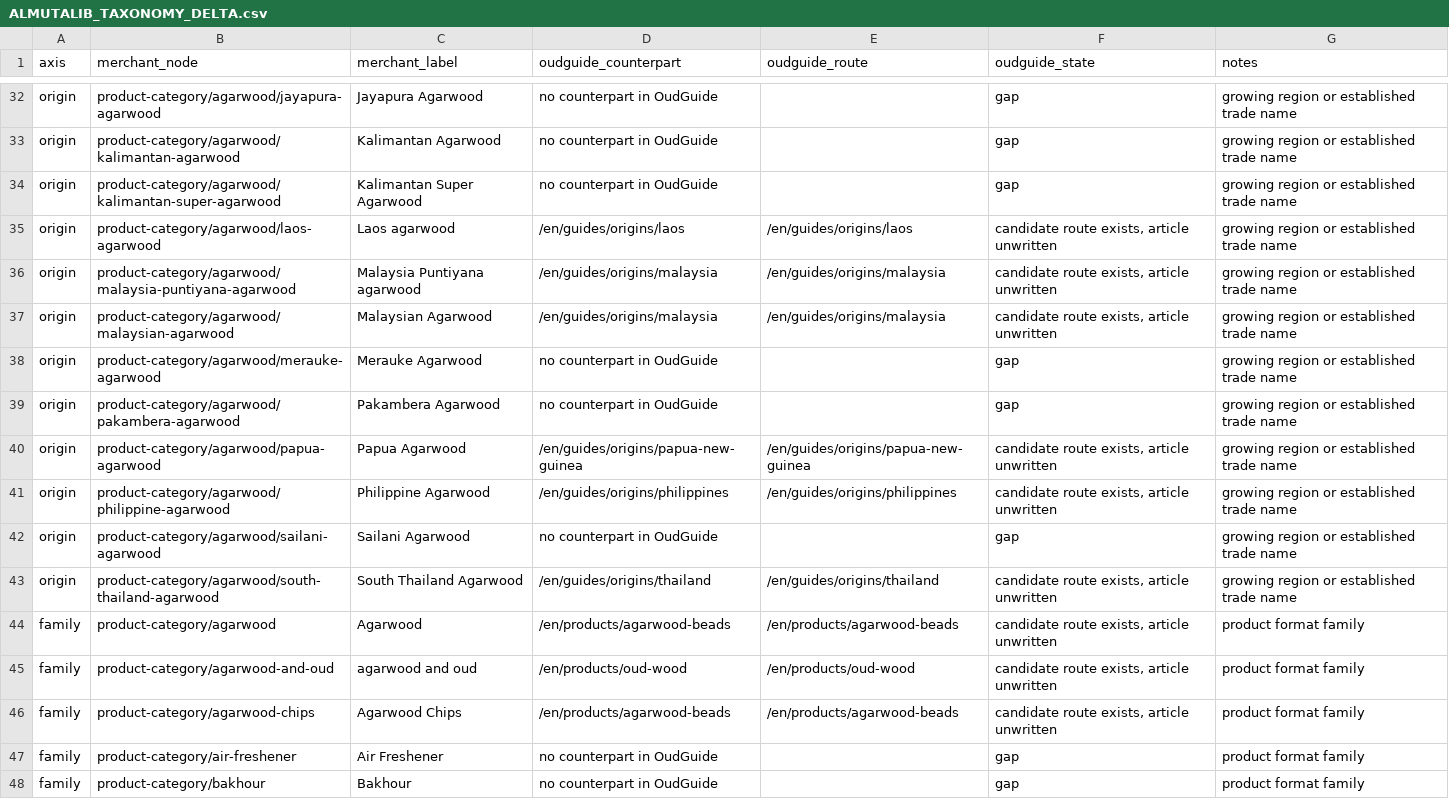
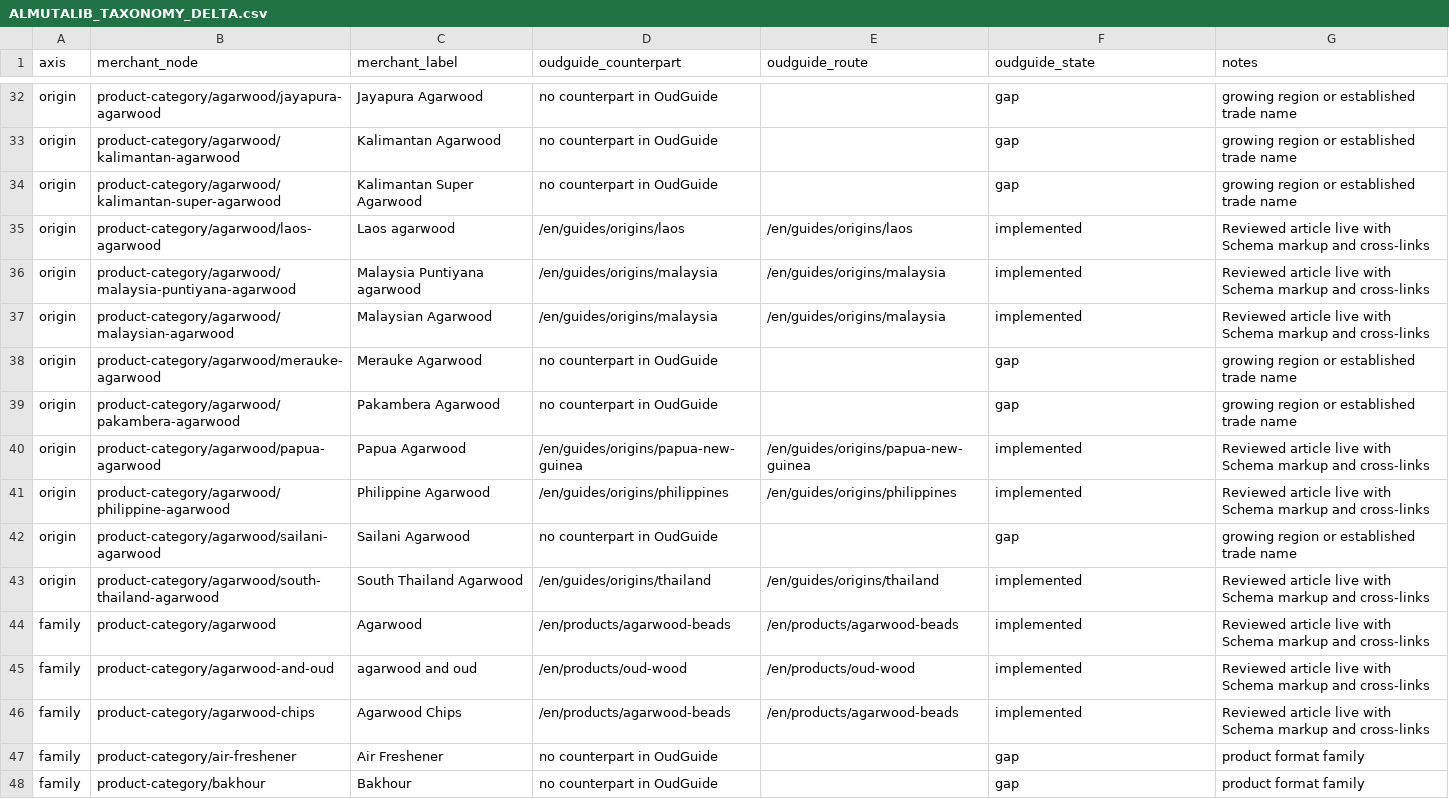
Before and after one commit to imrejaul007/oudguide, a CSV file: docs/ALMUTALIB_TAXONOMY_DELTA.csv, drawn as a sheet; only a part is shown, gaps mark what is left out; the diff covers the shown part only.

```diff
--- a/docs/ALMUTALIB_TAXONOMY_DELTA.csv
+++ b/docs/ALMUTALIB_TAXONOMY_DELTA.csv
@@ -34,14 +34,14 @@
 "origin","product-category/agarwood/kalimantan-super-agarwood","Kalimantan Super Agarwood","no counterpart in OudGuide","","gap","growing region or established trade name"
-"origin","product-category/agarwood/laos-agarwood","Laos agarwood","/en/guides/origins/laos","/en/guides/origins/laos","candidate route exists, article unwritten","growing region or established trade name"
-"origin","product-category/agarwood/malaysia-puntiyana-agarwood","Malaysia Puntiyana agarwood","/en/guides/origins/malaysia","/en/guides/origins/malaysia","candidate route exists, article unwritten","growing region or established trade name"
-"origin","product-category/agarwood/malaysian-agarwood","Malaysian Agarwood","/en/guides/origins/malaysia","/en/guides/origins/malaysia","candidate route exists, article unwritten","growing region or established trade name"
+"origin","product-category/agarwood/laos-agarwood","Laos agarwood","/en/guides/origins/laos","/en/guides/origins/laos","implemented","Reviewed article live with Schema markup and cross-links"
+"origin","product-category/agarwood/malaysia-puntiyana-agarwood","Malaysia Puntiyana agarwood","/en/guides/origins/malaysia","/en/guides/origins/malaysia","implemented","Reviewed article live with Schema markup and cross-links"
+"origin","product-category/agarwood/malaysian-agarwood","Malaysian Agarwood","/en/guides/origins/malaysia","/en/guides/origins/malaysia","implemented","Reviewed article live with Schema markup and cross-links"
 "origin","product-category/agarwood/merauke-agarwood","Merauke Agarwood","no counterpart in OudGuide","","gap","growing region or established trade name"
 "origin","product-category/agarwood/pakambera-agarwood","Pakambera Agarwood","no counterpart in OudGuide","","gap","growing region or established trade name"
-"origin","product-category/agarwood/papua-agarwood","Papua Agarwood","/en/guides/origins/papua-new-guinea","/en/guides/origins/papua-new-guinea","candidate route exists, article unwritten","growing region or established trade name"
-"origin","product-category/agarwood/philippine-agarwood","Philippine Agarwood","/en/guides/origins/philippines","/en/guides/origins/philippines","candidate route exists, article unwritten","growing region or established trade name"
+"origin","product-category/agarwood/papua-agarwood","Papua Agarwood","/en/guides/origins/papua-new-guinea","/en/guides/origins/papua-new-guinea","implemented","Reviewed article live with Schema markup and cross-links"
+"origin","product-category/agarwood/philippine-agarwood","Philippine Agarwood","/en/guides/origins/philippines","/en/guides/origins/philippines","implemented","Reviewed article live with Schema markup and cross-links"
 "origin","product-category/agarwood/sailani-agarwood","Sailani Agarwood","no counterpart in OudGuide","","gap","growing region or established trade name"
-"origin","product-category/agarwood/south-thailand-agarwood","South Thailand Agarwood","/en/guides/origins/thailand","/en/guides/origins/thailand","candidate route exists, article unwritten","growing region or established trade name"
-"family","product-category/agarwood","Agarwood","/en/products/agarwood-beads","/en/products/agarwood-beads","candidate route exists, article unwritten","product format family"
-"family","product-category/agarwood-and-oud","agarwood and oud","/en/products/oud-wood","/en/products/oud-wood","candidate route exists, article unwritten","product format family"
-"family","product-category/agarwood-chips","Agarwood Chips","/en/products/agarwood-beads","/en/products/agarwood-beads","candidate route exists, article unwritten","product format family"
+"origin","product-category/agarwood/south-thailand-agarwood","South Thailand Agarwood","/en/guides/origins/thailand","/en/guides/origins/thailand","implemented","Reviewed article live with Schema markup and cross-links"
+"family","product-category/agarwood","Agarwood","/en/products/agarwood-beads","/en/products/agarwood-beads","implemented","Reviewed article live with Schema markup and cross-links"
+"family","product-category/agarwood-and-oud","agarwood and oud","/en/products/oud-wood","/en/products/oud-wood","implemented","Reviewed article live with Schema markup and cross-links"
+"family","product-category/agarwood-chips","Agarwood Chips","/en/products/agarwood-beads","/en/products/agarwood-beads","implemented","Reviewed article live with Schema markup and cross-links"
 "family","product-category/air-freshener","Air Freshener","no counterpart in OudGuide","","gap","product format family"
```
Also changed, not shown: 74 edited cells elsewhere in this file, docs/AUDIT_REMEDIATION_MATRIX.csv, 23 other files.
